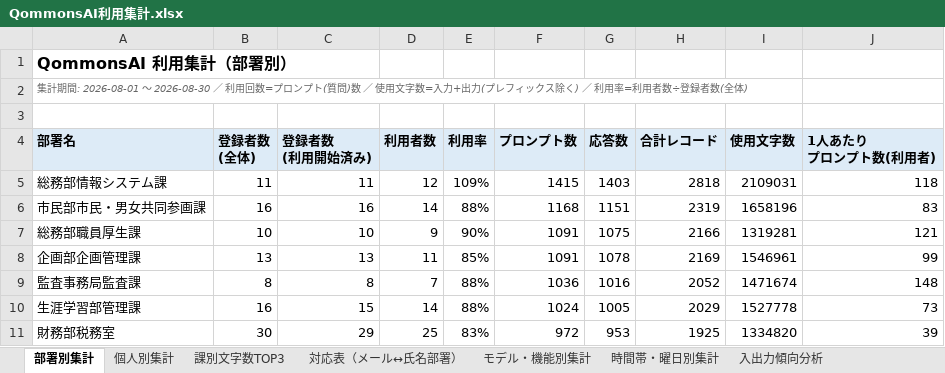
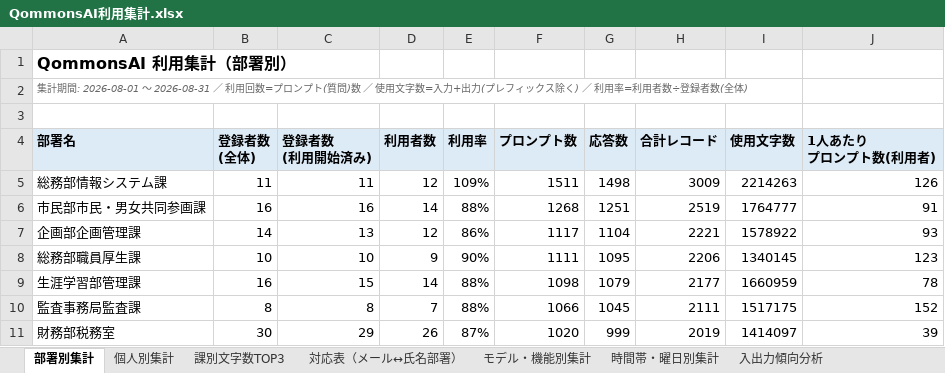
Before and after one commit to pikaring/claude-code, an Excel workbook: QommonsAI利用集計.xlsx, sheet 部署別集計, drawn as a sheet; only a part is shown; values as stored, in another font and other column widths than the file's, no borders; removed rows and columns are numbered as before the commit, all else as after; the diff covers the shown part only; the diff names each change by its address in the sheet, - before the commit and + after, or states it on an @@ line.

```diff
--- a/QommonsAI利用集計.xlsx (sheet 部署別集計)
+++ b/QommonsAI利用集計.xlsx (sheet 部署別集計)
-A2 (部署名): …: 2026-08-01 〜 2026-08-30 ／ 利用…
+A2 (部署名): …: 2026-08-01 〜 2026-08-31 ／ 利用…
-F5 (プロンプト数): 1415
+F5 (プロンプト数): 1511
-G5 (応答数): 1403
+G5 (応答数): 1498
-H5 (合計レコード): 2818
+H5 (合計レコード): 3009
-I5 (使用文字数): 2109031
+I5 (使用文字数): 2214263
-J5 (1人あたり プロンプト数(利用者)): 118
+J5 (1人あたり プロンプト数(利用者)): 126
-F6 (プロンプト数): 1168
+F6 (プロンプト数): 1268
-G6 (応答数): 1151
+G6 (応答数): 1251
-H6 (合計レコード): 2319
+H6 (合計レコード): 2519
-I6 (使用文字数): 1658196
+I6 (使用文字数): 1764777
-J6 (1人あたり プロンプト数(利用者)): 83
+J6 (1人あたり プロンプト数(利用者)): 91
+row 7: 企画部企画管理課 | 14 | 13 | 12 | 86% | 1117 | 1104 | 2221 | 1578922 | 93
-F8 (プロンプト数): 1091
+F8 (プロンプト数): 1111
-G8 (応答数): 1075
+G8 (応答数): 1095
-H8 (合計レコード): 2166
+H8 (合計レコード): 2206
-I8 (使用文字数): 1319281
+I8 (使用文字数): 1340145
-J8 (1人あたり プロンプト数(利用者)): 121
+J8 (1人あたり プロンプト数(利用者)): 123
-row 8: 企画部企画管理課 | 13 | 13 | 11 | 85% | 1091 | 1078 | 2169 | 1546961 | 99
-row 9: 監査事務局監査課 | 8 | 8 | 7 | 88% | 1036 | 1016 | 2052 | 1471674 | 148
-F9 (プロンプト数): 1024
+F9 (プロンプト数): 1098
-G9 (応答数): 1005
+G9 (応答数): 1079
-H9 (合計レコード): 2029
+H9 (合計レコード): 2177
-I9 (使用文字数): 1527778
+I9 (使用文字数): 1660959
-J9 (1人あたり プロンプト数(利用者)): 73
+J9 (1人あたり プロンプト数(利用者)): 78
+row 10: 監査事務局監査課 | 8 | 8 | 7 | 88% | 1066 | 1045 | 2111 | 1517175 | 152
-D11 (利用者数): 25
+D11 (利用者数): 26
-E11 (利用率): 83%
+E11 (利用率): 87%
-F11 (プロンプト数): 972
+F11 (プロンプト数): 1020
-G11 (応答数): 953
+G11 (応答数): 999
-H11 (合計レコード): 1925
+H11 (合計レコード): 2019
-I11 (使用文字数): 1334820
+I11 (使用文字数): 1414097
```
Also changed, not shown: 53 added rows, 53 removed rows and 200 edited cells elsewhere in this sheet, sheet 個人別集計, sheet 課別文字数TOP3, sheet 入出力傾向分析, sheet モデル・機能別集計, sheet 主な話題・テーマ, sheet 時間帯・曜日別集計, 3 more sheets, reports/QommonsAI利用集計_2026-08.xlsx, 2 other files.
